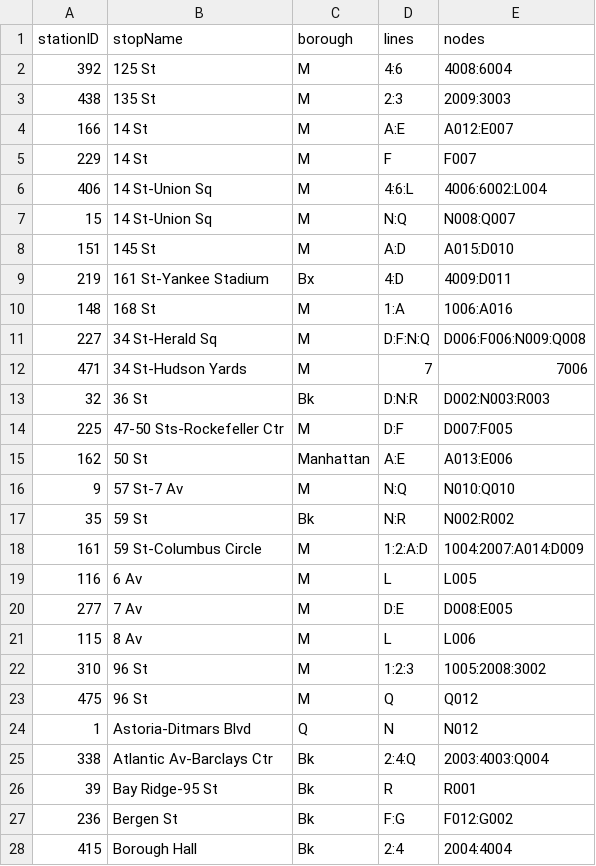
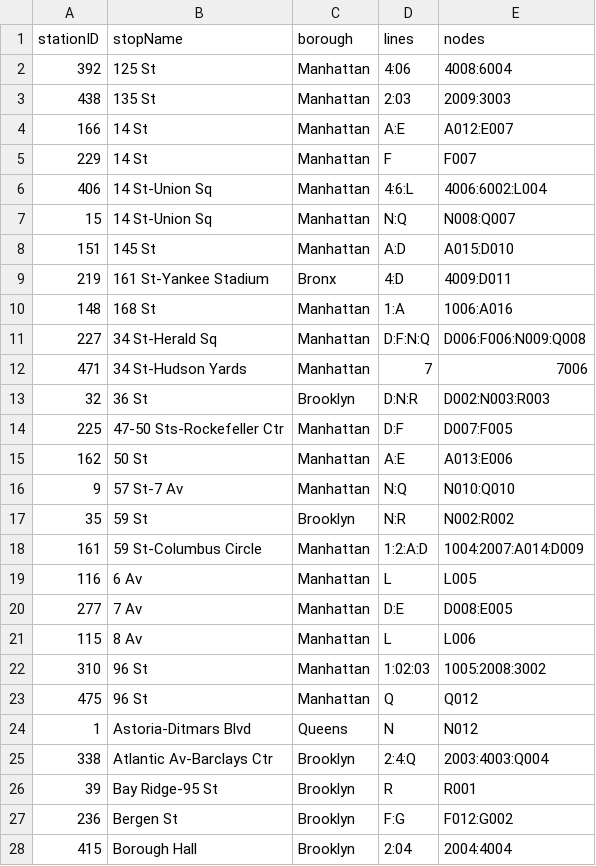
Before and after one commit to Williamdst/Capstone-2, a CSV file: Data/Stations-Decision-Points.csv, drawn as a sheet; only a part is shown; the diff covers the shown part only.

Commit message:
Full Length Borough Names

```diff
--- a/Data/Stations-Decision-Points.csv
+++ b/Data/Stations-Decision-Points.csv
@@ -1,28 +1,28 @@
 stationID,stopName,borough,lines,nodes
-392,125 St,M,4:6,4008:6004
-438,135 St,M,2:3,2009:3003
-166,14 St,M,A:E,A012:E007
-229,14 St,M,F,F007
-406,14 St-Union Sq,M,4:6:L,4006:6002:L004
-15,14 St-Union Sq,M,N:Q,N008:Q007
-151,145 St,M,A:D,A015:D010
-219,161 St-Yankee Stadium,Bx,4:D,4009:D011
-148,168 St,M,1:A,1006:A016
-227,34 St-Herald Sq,M,D:F:N:Q,D006:F006:N009:Q008
-471,34 St-Hudson Yards,M,7,7006
-32,36 St,Bk,D:N:R,D002:N003:R003
-225,47-50 Sts-Rockefeller Ctr,M,D:F,D007:F005
+392,125 St,Manhattan,4:06,4008:6004
+438,135 St,Manhattan,2:03,2009:3003
+166,14 St,Manhattan,A:E,A012:E007
+229,14 St,Manhattan,F,F007
+406,14 St-Union Sq,Manhattan,4:6:L,4006:6002:L004
+15,14 St-Union Sq,Manhattan,N:Q,N008:Q007
+151,145 St,Manhattan,A:D,A015:D010
+219,161 St-Yankee Stadium,Bronx,4:D,4009:D011
+148,168 St,Manhattan,1:A,1006:A016
+227,34 St-Herald Sq,Manhattan,D:F:N:Q,D006:F006:N009:Q008
+471,34 St-Hudson Yards,Manhattan,7,7006
+32,36 St,Brooklyn,D:N:R,D002:N003:R003
+225,47-50 Sts-Rockefeller Ctr,Manhattan,D:F,D007:F005
 162,50 St,Manhattan,A:E,A013:E006
-9,57 St-7 Av,M,N:Q,N010:Q010
-35,59 St,Bk,N:R,N002:R002
-161,59 St-Columbus Circle,M,1:2:A:D,1004:2007:A014:D009
-116,6 Av,M,L,L005
-277,7 Av,M,D:E,D008:E005
-115,8 Av,M,L,L006
-310,96 St,M,1:2:3,1005:2008:3002
-475,96 St,M,Q,Q012
-1,Astoria-Ditmars Blvd,Q,N,N012
-338,Atlantic Av-Barclays Ctr,Bk,2:4:Q,2003:4003:Q004
-39,Bay Ridge-95 St,Bk,R,R001
-236,Bergen St,Bk,F:G,F012:G002
-415,Borough Hall,Bk,2:4,2004:4004
+9,57 St-7 Av,Manhattan,N:Q,N010:Q010
+35,59 St,Brooklyn,N:R,N002:R002
+161,59 St-Columbus Circle,Manhattan,1:2:A:D,1004:2007:A014:D009
+116,6 Av,Manhattan,L,L005
+277,7 Av,Manhattan,D:E,D008:E005
+115,8 Av,Manhattan,L,L006
+310,96 St,Manhattan,1:02:03,1005:2008:3002
+475,96 St,Manhattan,Q,Q012
+1,Astoria-Ditmars Blvd,Queens,N,N012
+338,Atlantic Av-Barclays Ctr,Brooklyn,2:4:Q,2003:4003:Q004
+39,Bay Ridge-95 St,Brooklyn,R,R001
+236,Bergen St,Brooklyn,F:G,F012:G002
+415,Borough Hall,Brooklyn,2:04,2004:4004
```
Also changed, not shown: 45 edited cells elsewhere in this file.
